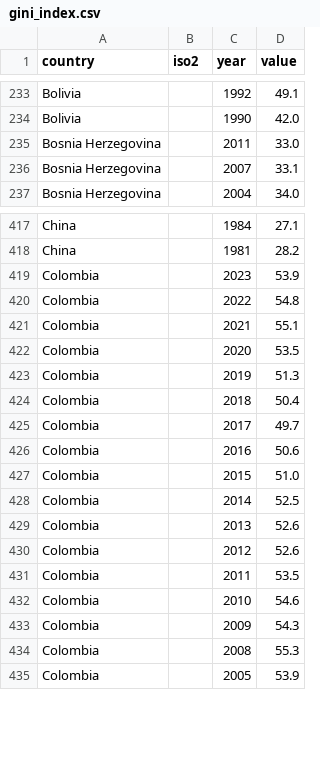
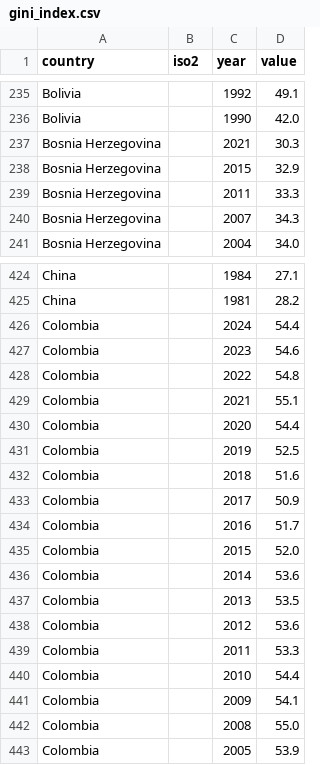
Before and after one commit to ckvfox/realitycheck, a CSV file: data/gini_index.csv, drawn as a sheet; only a part is shown, gaps mark what is left out; the diff covers the shown part only.

```diff
--- a/data/gini_index.csv
+++ b/data/gini_index.csv
@@ -234,4 +236,6 @@ Bolivia,,1992,49.1
 Bolivia,,1990,42.0
-Bosnia Herzegovina,,2011,33.0
-Bosnia Herzegovina,,2007,33.1
+Bosnia Herzegovina,,2021,30.3
+Bosnia Herzegovina,,2015,32.9
+Bosnia Herzegovina,,2011,33.3
+Bosnia Herzegovina,,2007,34.3
 Bosnia Herzegovina,,2004,34.0
@@ -418,18 +425,19 @@ China,,1984,27.1
 China,,1981,28.2
-Colombia,,2023,53.9
+Colombia,,2024,54.4
+Colombia,,2023,54.6
 Colombia,,2022,54.8
 Colombia,,2021,55.1
-Colombia,,2020,53.5
-Colombia,,2019,51.3
-Colombia,,2018,50.4
-Colombia,,2017,49.7
-Colombia,,2016,50.6
-Colombia,,2015,51.0
-Colombia,,2014,52.5
-Colombia,,2013,52.6
-Colombia,,2012,52.6
-Colombia,,2011,53.5
-Colombia,,2010,54.6
-Colombia,,2009,54.3
-Colombia,,2008,55.3
+Colombia,,2020,54.4
+Colombia,,2019,52.5
+Colombia,,2018,51.6
+Colombia,,2017,50.9
+Colombia,,2016,51.7
+Colombia,,2015,52.0
+Colombia,,2014,53.6
+Colombia,,2013,53.5
+Colombia,,2012,53.6
+Colombia,,2011,53.3
+Colombia,,2010,54.4
+Colombia,,2009,54.1
+Colombia,,2008,55.0
 Colombia,,2005,53.9
```
Also changed, not shown: 25 added rows and 45 edited cells elsewhere in this file, data/extreme_poverty.csv, data/fertility_rate.csv, 43 other files.
